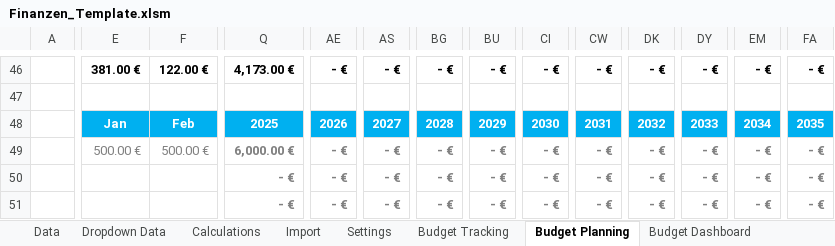
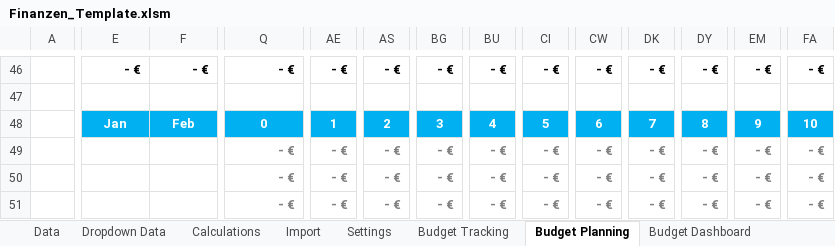
Before and after one commit to Bubonic-Saint/Finanz_OS_public, an Excel workbook: Finanzen_Template.xlsm, sheet Budget Planning, drawn as a sheet; only a part is shown, gaps mark what is left out; values as stored, in another font and other column widths than the file's, no borders; conditional formats and table styles not drawn; removed rows and columns are numbered as before the commit, all else as after; rows hold the shown columns only; the diff covers the shown part only; the diff names each change by its address in the sheet, - before the commit and + after, or states it on an @@ line.

```diff
--- a/Finanzen_Template.xlsm (sheet Budget Planning)
+++ b/Finanzen_Template.xlsm (sheet Budget Planning)
-E46: 381.00 €
+E46: - €
-F46: 122.00 €
+F46: - €
-Q46: 4,173.00 €
+Q46: - €
-Q48: 2025
+Q48: 0
-AE48: 2026
+AE48: 1
-AS48: 2027
+AS48: 2
-BG48: 2028
+BG48: 3
-BU48: 2029
+BU48: 4
-CI48: 2030
+CI48: 5
-CW48: 2031
+CW48: 6
-DK48: 2032
+DK48: 7
-DY48: 2033
+DY48: 8
-EM48: 2034
+EM48: 9
-FA48: 2035
+FA48: 10
-row 49:  | 500.00 € | 500.00 € | 6,000.00 € | - € | - € | - € | - € | - € | - € | - € | - € | - € | - €
+row 49:  |  |  | - € | - € | - € | - € | - € | - € | - € | - € | - € | - € | - €
```
Also changed, not shown: 8 added rows, 8 removed rows and 110 edited cells elsewhere in this sheet, sheet Calculations, sheet Import, sheet Budget Dashboard, sheet Dropdown Data, sheet Settings, hidden cells, charts or pictures, 3 other files.
